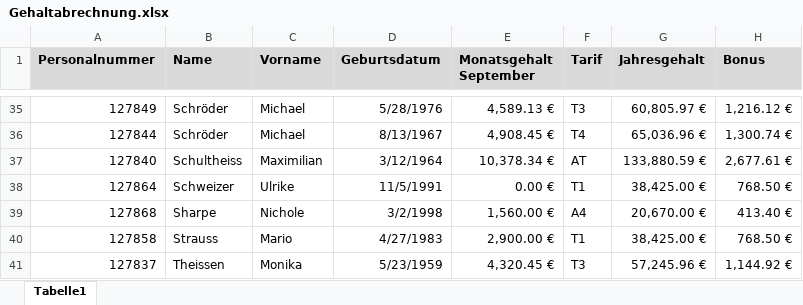
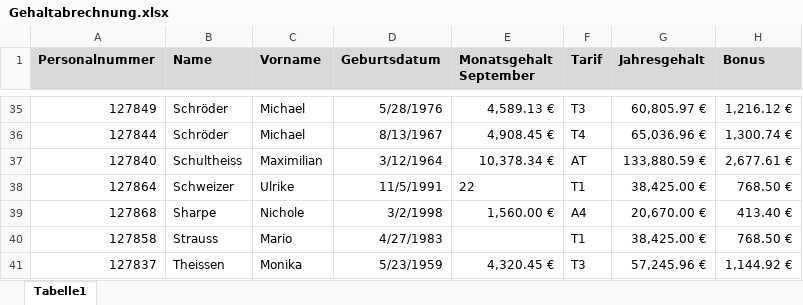
Before and after one commit to ErikSattelmair/BonusCalculator, an Excel workbook: resources/Gehaltabrechnung.xlsx, sheet Tabelle1, drawn as a sheet; only a part is shown, gaps mark what is left out; values as stored, in another font and other column widths than the file's, no borders; the diff names each change by its address in the sheet, - before the commit and + after, or states it on an @@ line.

```diff
--- a/resources/Gehaltabrechnung.xlsx (sheet Tabelle1)
+++ b/resources/Gehaltabrechnung.xlsx (sheet Tabelle1)
-E38 (Monatsgehalt September): 0.00 €
+E38 (Monatsgehalt September): 22
-E40 (Monatsgehalt September): 2,900.00 €
+E40 (Monatsgehalt September): (empty)
```
Also changed, not shown: 1 other file.
